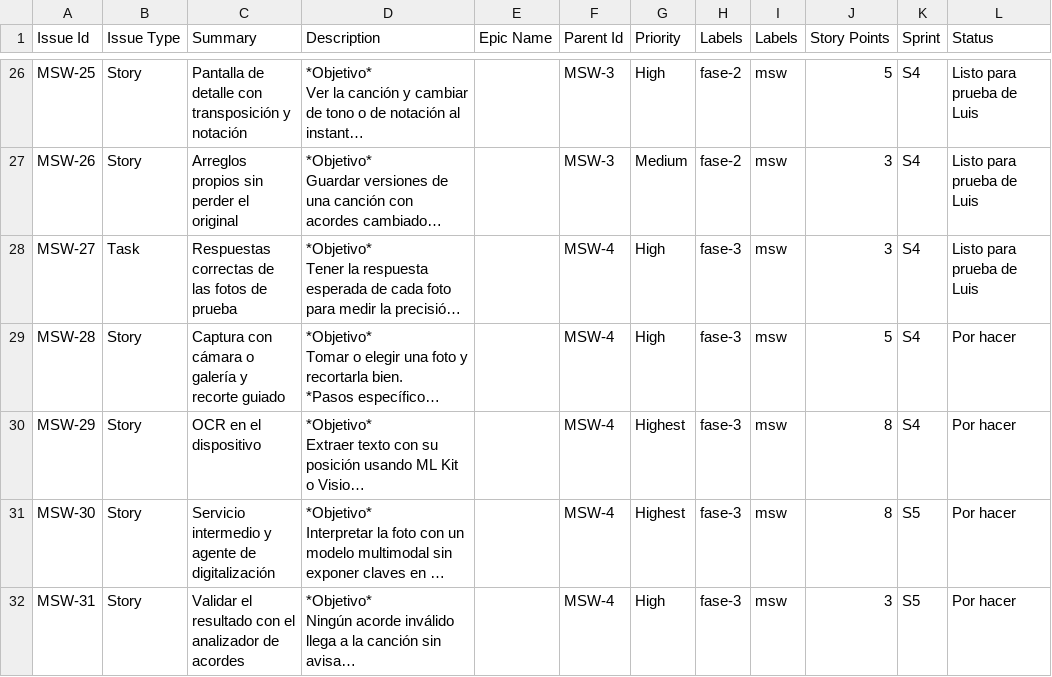
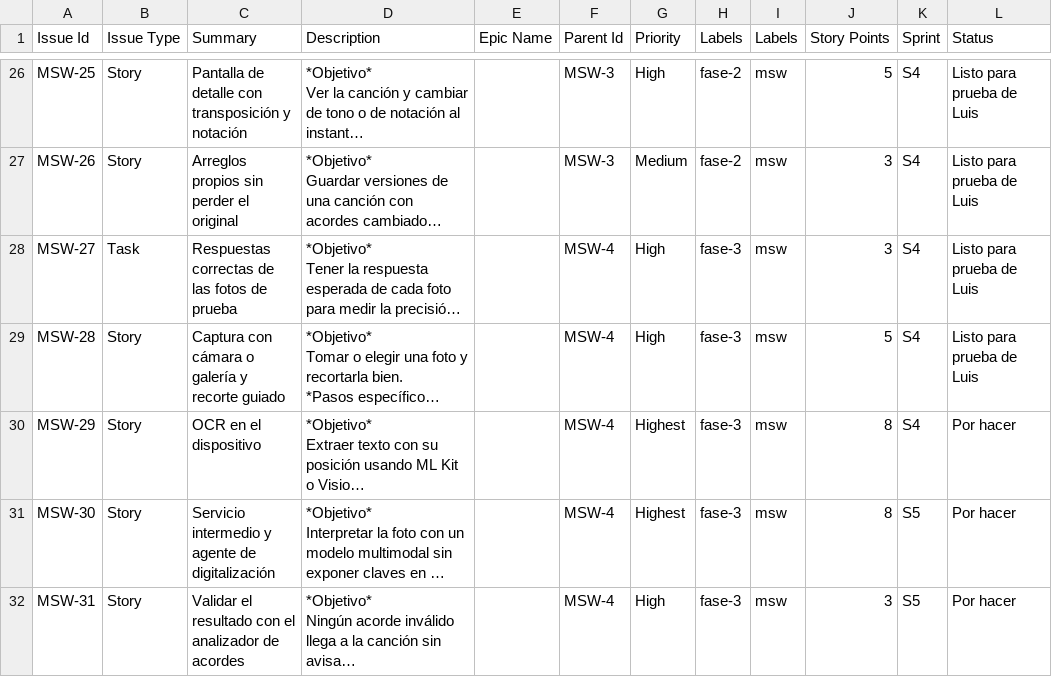
Before and after one commit to lgachig/MSW, a CSV file: MSW_ambiente_agentes/backlog/backlog.csv, drawn as a sheet; only a part is shown, gaps mark what is left out; long unchanged cells end in …; the diff names each change by its address in the sheet, - before the commit and + after, or states it on an @@ line.

```diff
--- a/MSW_ambiente_agentes/backlog/backlog.csv
+++ b/MSW_ambiente_agentes/backlog/backlog.csv
-L29 (Status): Por hacer
+L29 (Status): Listo para prueba de Luis
```
Also changed, not shown: 12 other files.
